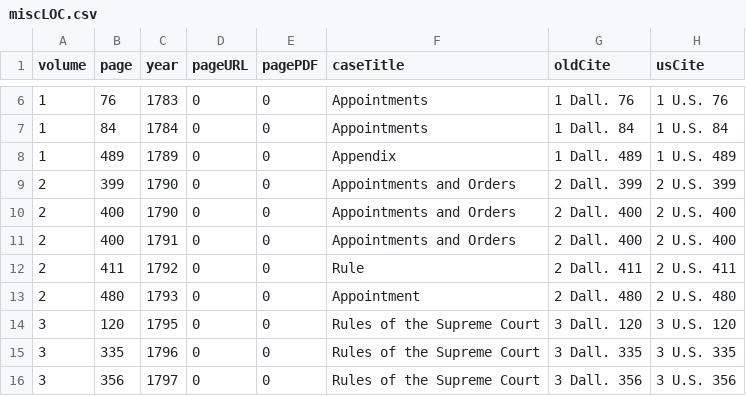
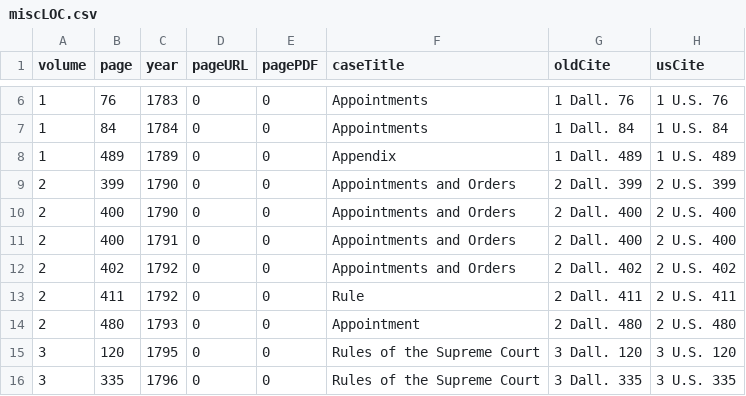
Before and after one commit to jeffpar/lonedissent, a CSV file: results/miscLOC.csv, drawn as a sheet; only a part is shown, gaps mark what is left out; the shorter side is filled out with more unchanged rows; the diff names each change by its address in the sheet, - before the commit and + after, or states it on an @@ line.

```diff
--- a/results/miscLOC.csv
+++ b/results/miscLOC.csv
+row 12: 2 | 402 | 1792 | 0 | 0 | Appointments and Orders | 2 Dall. 402 | 2 U.S. 402
```
Also changed, not shown: 3 other files.
